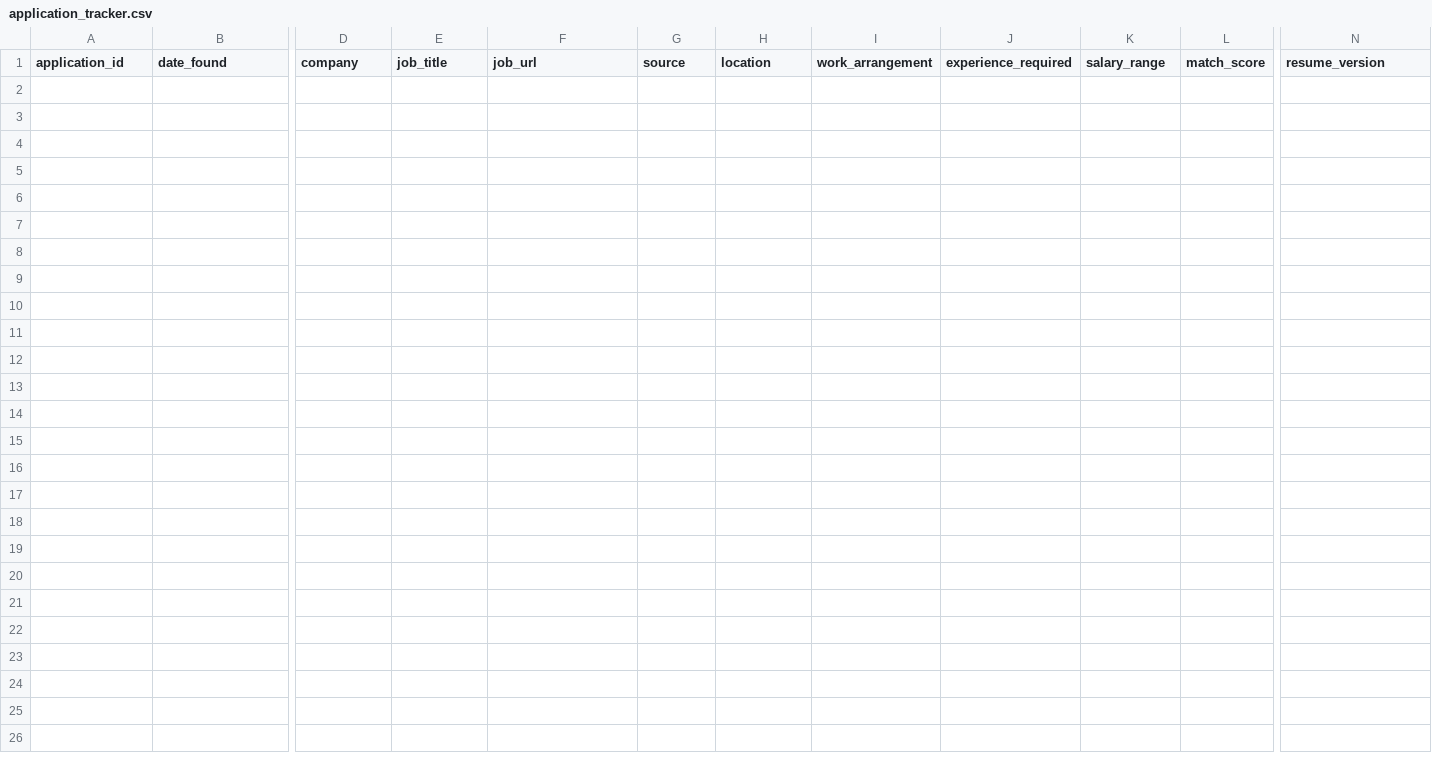
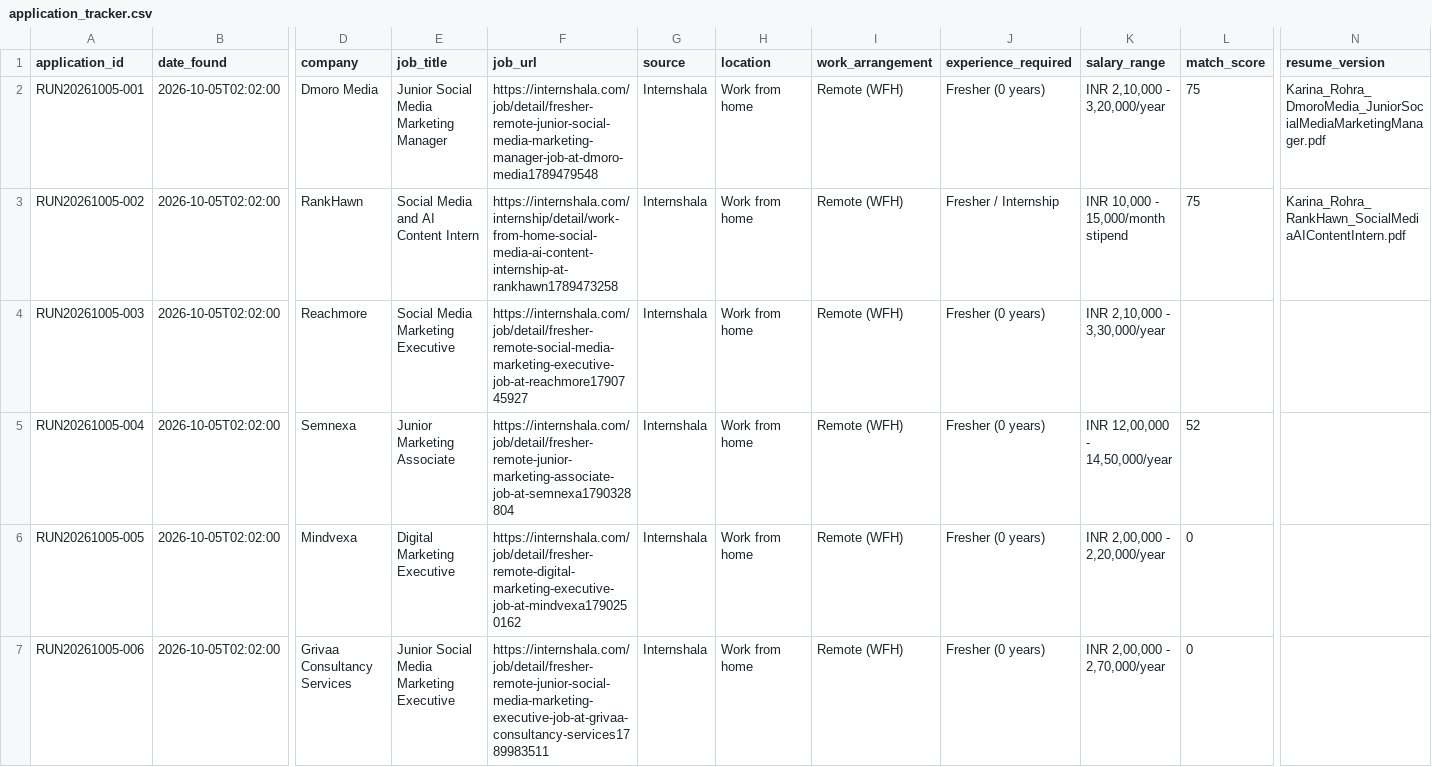
Before and after one commit to kritikarohra175/Job-Hunt, a CSV file: data/application_tracker.csv, drawn as a sheet; only a part is shown, gaps mark what is left out; rows hold the shown columns only; the diff names each change by its address in the sheet, - before the commit and + after, or states it on an @@ line.

```diff
--- a/data/application_tracker.csv
+++ b/data/application_tracker.csv
+row 2: RUN20261005-001 | 2026-10-05T02:02:00 | Dmoro Media | Junior Social Media Marketing Manager | https://internshala.com/job/detail/fresher-remote-junior-social-media-marketing-manager-job-at-dmoro-media1789479548 | Internshala | Work from home | Remote (WFH) | Fresher (0 years) | INR 2,10,000 - 3,20,000/year | 75 | Karina_Rohra_DmoroMedia_JuniorSocialMediaMarketingManager.pdf
+row 3: RUN20261005-002 | 2026-10-05T02:02:00 | RankHawn | Social Media and AI Content Intern | https://internshala.com/internship/detail/work-from-home-social-media-ai-content-internship-at-rankhawn1789473258 | Internshala | Work from home | Remote (WFH) | Fresher / Internship | INR 10,000 - 15,000/month stipend | 75 | Karina_Rohra_RankHawn_SocialMediaAIContentIntern.pdf
+row 4: RUN20261005-003 | 2026-10-05T02:02:00 | Reachmore | Social Media Marketing Executive | https://internshala.com/job/detail/fresher-remote-social-media-marketing-executive-job-at-reachmore1790745927 | Internshala | Work from home | Remote (WFH) | Fresher (0 years) | INR 2,10,000 - 3,30,000/year
+row 5: RUN20261005-004 | 2026-10-05T02:02:00 | Semnexa | Junior Marketing Associate | https://internshala.com/job/detail/fresher-remote-junior-marketing-associate-job-at-semnexa1790328804 | Internshala | Work from home | Remote (WFH) | Fresher (0 years) | INR 12,00,000 - 14,50,000/year | 52
+row 6: RUN20261005-005 | 2026-10-05T02:02:00 | Mindvexa | Digital Marketing Executive | https://internshala.com/job/detail/fresher-remote-digital-marketing-executive-job-at-mindvexa1790250162 | Internshala | Work from home | Remote (WFH) | Fresher (0 years) | INR 2,00,000 - 2,20,000/year | 0
+row 7: RUN20261005-006 | 2026-10-05T02:02:00 | Grivaa Consultancy Services | Junior Social Media Marketing Executive | https://internshala.com/job/detail/fresher-remote-junior-social-media-marketing-executive-job-at-grivaa-consultancy-services1789983511 | Internshala | Work from home | Remote (WFH) | Fresher (0 years) | INR 2,00,000 - 2,70,000/year | 0
```
